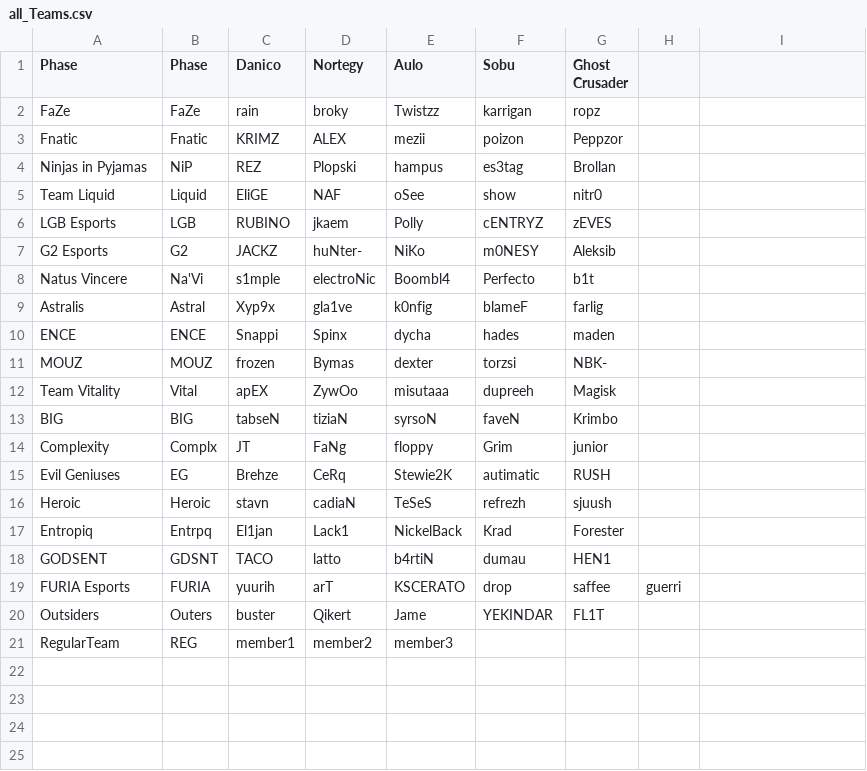
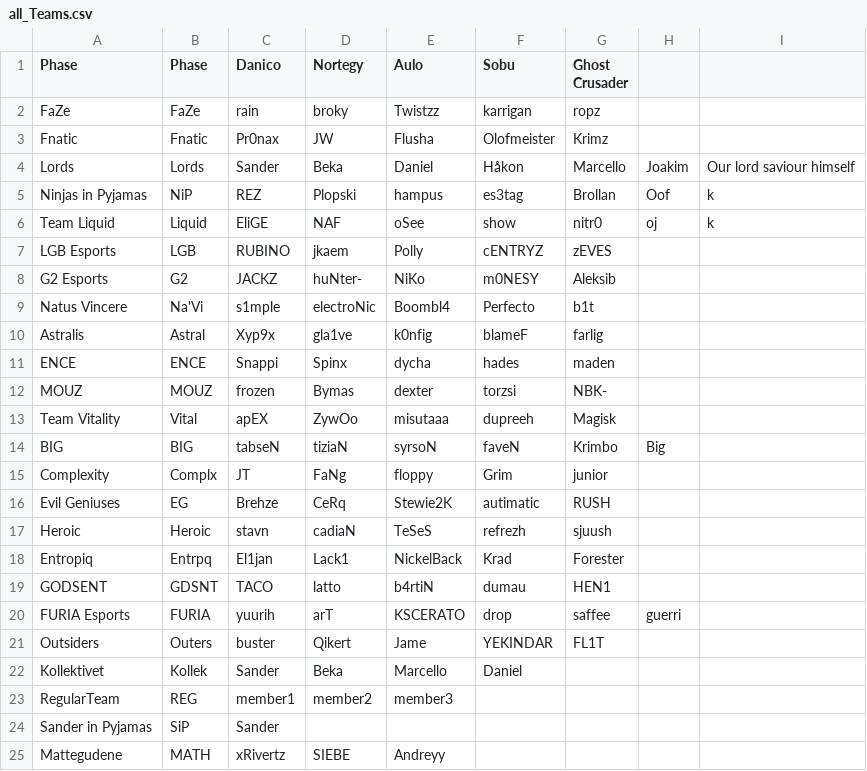
Before and after one commit to SanderOlinJ/GameCore-ETS, a CSV file: src/main/resources/edu/ntnu/idatt1002/sysdev_k1_05_ets/teamFiles/all_Teams.csv, drawn as a sheet.

```diff
--- a/src/main/resources/edu/ntnu/idatt1002/sysdev_k1_05_ets/teamFiles/all_Teams.csv
+++ b/src/main/resources/edu/ntnu/idatt1002/sysdev_k1_05_ets/teamFiles/all_Teams.csv
@@ -2,5 +2,6 @@ Phase,Phase,Danico,Nortegy,Aulo,Sobu,Ghost Crusader,
 FaZe,FaZe,rain,broky,Twistzz,karrigan,ropz,
-Fnatic,Fnatic,KRIMZ,ALEX,mezii,poizon,Peppzor,
-Ninjas in Pyjamas,NiP,REZ,Plopski,hampus,es3tag,Brollan,
-Team Liquid,Liquid,EliGE,NAF,oSee,show,nitr0,
+Fnatic,Fnatic,Pr0nax,JW,Flusha,Olofmeister,Krimz,
+Lords,Lords,Sander,Beka,Daniel,Håkon,Marcello,Joakim,Our lord saviour himself,
+Ninjas in Pyjamas,NiP,REZ,Plopski,hampus,es3tag,Brollan,Oof,k,
+Team Liquid,Liquid,EliGE,NAF,oSee,show,nitr0,oj,k,
 LGB Esports,LGB,RUBINO,jkaem,Polly,cENTRYZ,zEVES,
@@ -12,3 +13,3 @@ MOUZ,MOUZ,frozen,Bymas,dexter,torzsi,NBK-,
 Team Vitality,Vital,apEX,ZywOo,misutaaa,dupreeh,Magisk,
-BIG,BIG,tabseN,tiziaN,syrsoN,faveN,Krimbo,
+BIG,BIG,tabseN,tiziaN,syrsoN,faveN,Krimbo,Big,
 Complexity,Complx,JT,FaNg,floppy,Grim,junior,
@@ -20,2 +21,5 @@ FURIA Esports,FURIA,yuurih,arT,KSCERATO,drop,saffee,guerri,
 Outsiders,Outers,buster,Qikert,Jame,YEKINDAR,FL1T,
+Kollektivet,Kollek,Sander,Beka,Marcello,Daniel,
 RegularTeam,REG,member1,member2,member3,
+Sander in Pyjamas,SiP,Sander,
+Mattegudene,MATH,xRivertz,SIEBE,Andreyy,
```
Also changed, not shown: 8 other files.
